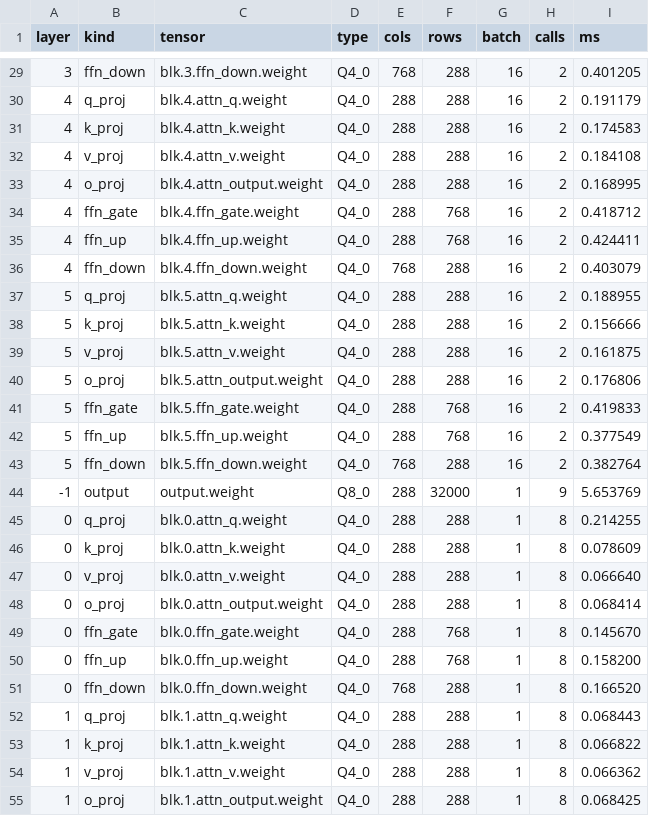
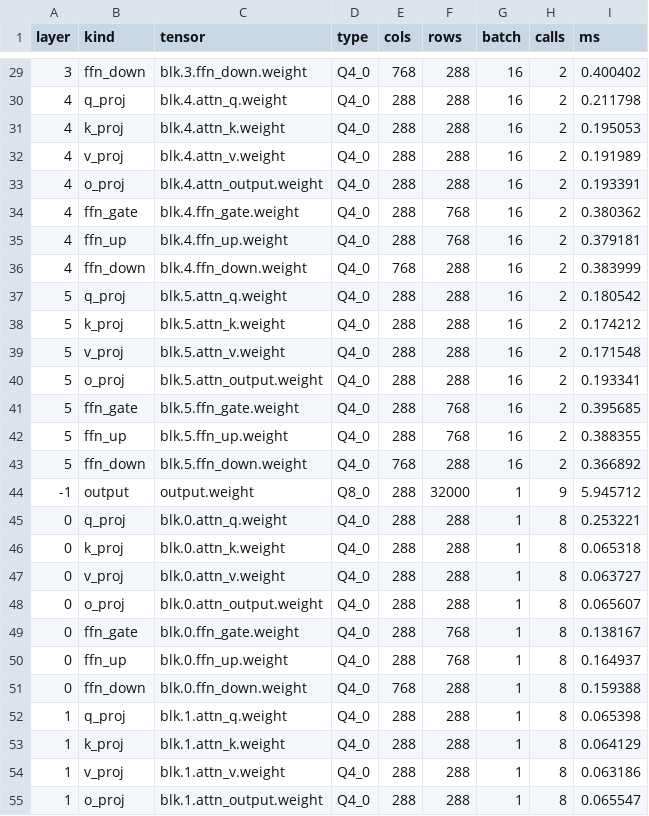
Before and after one commit to sarthak-motwani/MemVanta, a CSV file: results/stories15m-repeated-ab/v072_stories15m_ab/layer-profile.csv, drawn as a sheet; only a part is shown, gaps mark what is left out; the diff covers the shown part only.

```diff
--- a/results/stories15m-repeated-ab/v072_stories15m_ab/layer-profile.csv
+++ b/results/stories15m-repeated-ab/v072_stories15m_ab/layer-profile.csv
@@ -29,27 +29,27 @@ layer,kind,tensor,type,cols,rows,batch,calls,ms
-3,ffn_down,blk.3.ffn_down.weight,Q4_0,768,288,16,2,0.401205
-4,q_proj,blk.4.attn_q.weight,Q4_0,288,288,16,2,0.191179
-4,k_proj,blk.4.attn_k.weight,Q4_0,288,288,16,2,0.174583
-4,v_proj,blk.4.attn_v.weight,Q4_0,288,288,16,2,0.184108
-4,o_proj,blk.4.attn_output.weight,Q4_0,288,288,16,2,0.168995
-4,ffn_gate,blk.4.ffn_gate.weight,Q4_0,288,768,16,2,0.418712
-4,ffn_up,blk.4.ffn_up.weight,Q4_0,288,768,16,2,0.424411
-4,ffn_down,blk.4.ffn_down.weight,Q4_0,768,288,16,2,0.403079
-5,q_proj,blk.5.attn_q.weight,Q4_0,288,288,16,2,0.188955
-5,k_proj,blk.5.attn_k.weight,Q4_0,288,288,16,2,0.156666
-5,v_proj,blk.5.attn_v.weight,Q4_0,288,288,16,2,0.161875
-5,o_proj,blk.5.attn_output.weight,Q4_0,288,288,16,2,0.176806
-5,ffn_gate,blk.5.ffn_gate.weight,Q4_0,288,768,16,2,0.419833
-5,ffn_up,blk.5.ffn_up.weight,Q4_0,288,768,16,2,0.377549
-5,ffn_down,blk.5.ffn_down.weight,Q4_0,768,288,16,2,0.382764
--1,output,output.weight,Q8_0,288,32000,1,9,5.653769
-0,q_proj,blk.0.attn_q.weight,Q4_0,288,288,1,8,0.214255
-0,k_proj,blk.0.attn_k.weight,Q4_0,288,288,1,8,0.078609
-0,v_proj,blk.0.attn_v.weight,Q4_0,288,288,1,8,0.066640
-0,o_proj,blk.0.attn_output.weight,Q4_0,288,288,1,8,0.068414
-0,ffn_gate,blk.0.ffn_gate.weight,Q4_0,288,768,1,8,0.145670
-0,ffn_up,blk.0.ffn_up.weight,Q4_0,288,768,1,8,0.158200
-0,ffn_down,blk.0.ffn_down.weight,Q4_0,768,288,1,8,0.166520
-1,q_proj,blk.1.attn_q.weight,Q4_0,288,288,1,8,0.068443
-1,k_proj,blk.1.attn_k.weight,Q4_0,288,288,1,8,0.066822
-1,v_proj,blk.1.attn_v.weight,Q4_0,288,288,1,8,0.066362
-1,o_proj,blk.1.attn_output.weight,Q4_0,288,288,1,8,0.068425
+3,ffn_down,blk.3.ffn_down.weight,Q4_0,768,288,16,2,0.400402
+4,q_proj,blk.4.attn_q.weight,Q4_0,288,288,16,2,0.211798
+4,k_proj,blk.4.attn_k.weight,Q4_0,288,288,16,2,0.195053
+4,v_proj,blk.4.attn_v.weight,Q4_0,288,288,16,2,0.191989
+4,o_proj,blk.4.attn_output.weight,Q4_0,288,288,16,2,0.193391
+4,ffn_gate,blk.4.ffn_gate.weight,Q4_0,288,768,16,2,0.380362
+4,ffn_up,blk.4.ffn_up.weight,Q4_0,288,768,16,2,0.379181
+4,ffn_down,blk.4.ffn_down.weight,Q4_0,768,288,16,2,0.383999
+5,q_proj,blk.5.attn_q.weight,Q4_0,288,288,16,2,0.180542
+5,k_proj,blk.5.attn_k.weight,Q4_0,288,288,16,2,0.174212
+5,v_proj,blk.5.attn_v.weight,Q4_0,288,288,16,2,0.171548
+5,o_proj,blk.5.attn_output.weight,Q4_0,288,288,16,2,0.193341
+5,ffn_gate,blk.5.ffn_gate.weight,Q4_0,288,768,16,2,0.395685
+5,ffn_up,blk.5.ffn_up.weight,Q4_0,288,768,16,2,0.388355
+5,ffn_down,blk.5.ffn_down.weight,Q4_0,768,288,16,2,0.366892
+-1,output,output.weight,Q8_0,288,32000,1,9,5.945712
+0,q_proj,blk.0.attn_q.weight,Q4_0,288,288,1,8,0.253221
+0,k_proj,blk.0.attn_k.weight,Q4_0,288,288,1,8,0.065318
+0,v_proj,blk.0.attn_v.weight,Q4_0,288,288,1,8,0.063727
+0,o_proj,blk.0.attn_output.weight,Q4_0,288,288,1,8,0.065607
+0,ffn_gate,blk.0.ffn_gate.weight,Q4_0,288,768,1,8,0.138167
+0,ffn_up,blk.0.ffn_up.weight,Q4_0,288,768,1,8,0.164937
+0,ffn_down,blk.0.ffn_down.weight,Q4_0,768,288,1,8,0.159388
+1,q_proj,blk.1.attn_q.weight,Q4_0,288,288,1,8,0.065398
+1,k_proj,blk.1.attn_k.weight,Q4_0,288,288,1,8,0.064129
+1,v_proj,blk.1.attn_v.weight,Q4_0,288,288,1,8,0.063186
+1,o_proj,blk.1.attn_output.weight,Q4_0,288,288,1,8,0.065547
```
Also changed, not shown: 58 edited cells elsewhere in this file, 12 other files.
